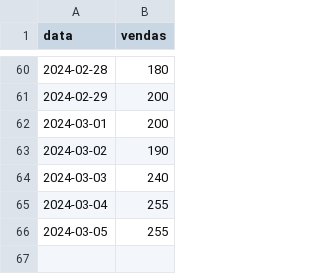
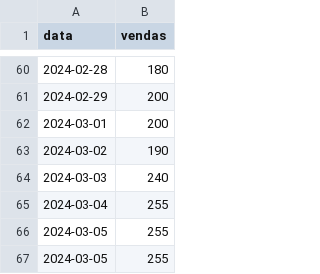
Before and after one commit to silviojpa/data-pipeline-jenkins, a CSV file: dados.csv, drawn as a sheet; only a part is shown, gaps mark what is left out.

Commit message:
update do dia 6 março

```diff
--- a/dados.csv
+++ b/dados.csv
@@ -66 +66,2 @@ data,vendas
 2024-03-05,255
+2024-03-05,255
```
